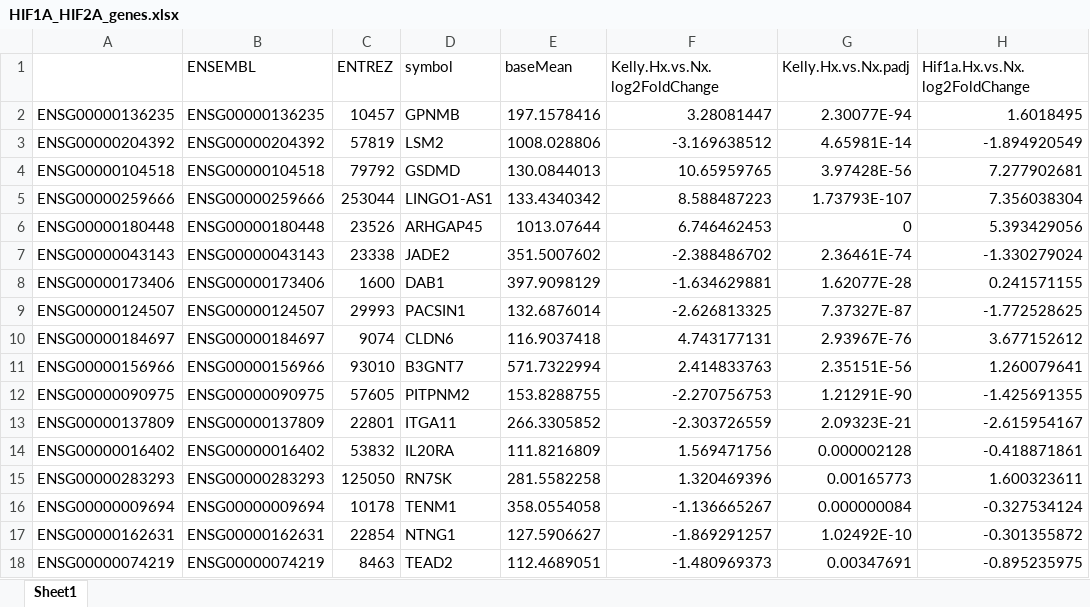
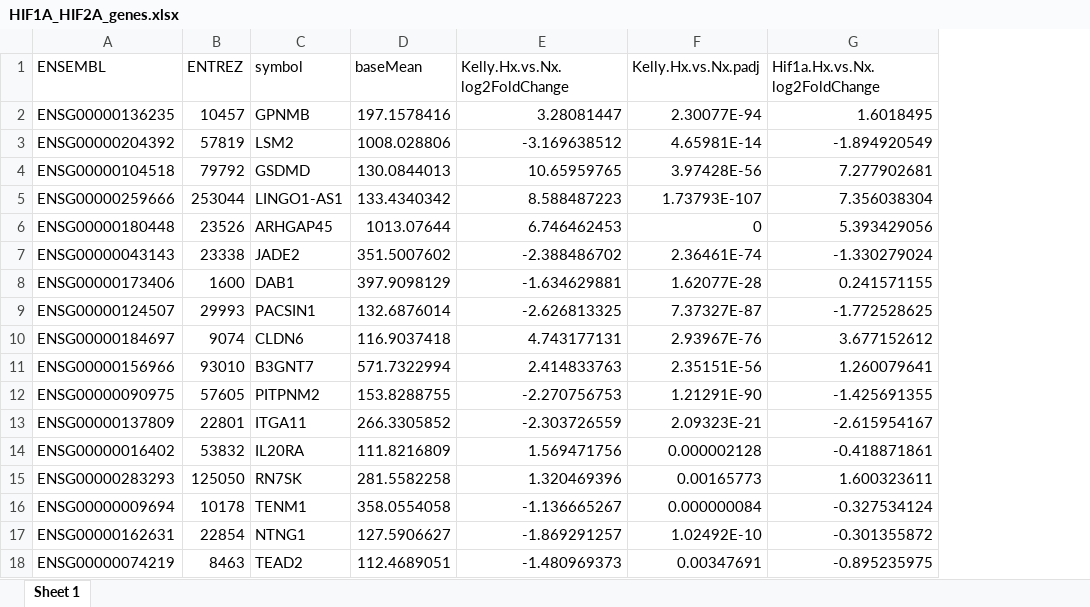
Before and after one commit to DNAborn/RNAseq_Kelly_Hx, an Excel workbook: 4_manuscript/HIF1A_HIF2A_genes.xlsx, sheet Sheet 1, drawn as a sheet; only a part is shown; values as stored, in another font and other column widths than the file's, no borders; the diff names each change by its address in the sheet, - before the commit and + after, or states it on an @@ line.

```diff
--- a/4_manuscript/HIF1A_HIF2A_genes.xlsx (sheet Sheet 1)
+++ b/4_manuscript/HIF1A_HIF2A_genes.xlsx (sheet Sheet 1)
-sheet tab: Sheet1
+sheet tab: Sheet 1
-column A, rows 2-18: ENSG00000136235 | ENSG00000204392 | ENSG00000104518 | ENSG00000259666 | ENSG00000180448 | ENSG00000043143 | ENSG00000173406 | ENSG00000124507 | ENSG00000184697 | ENSG00000156966 | ENSG00000090975 | ENSG00000137809 | ENSG00000016402 | ENSG00000283293 | ENSG00000009694 | ENSG00000162631 | ENSG00000074219
```
Also changed, not shown: 4_manuscript/DEG_genes.xlsx, 4_manuscript/DEG_genes_Holger.xlsx, 21 other files.
